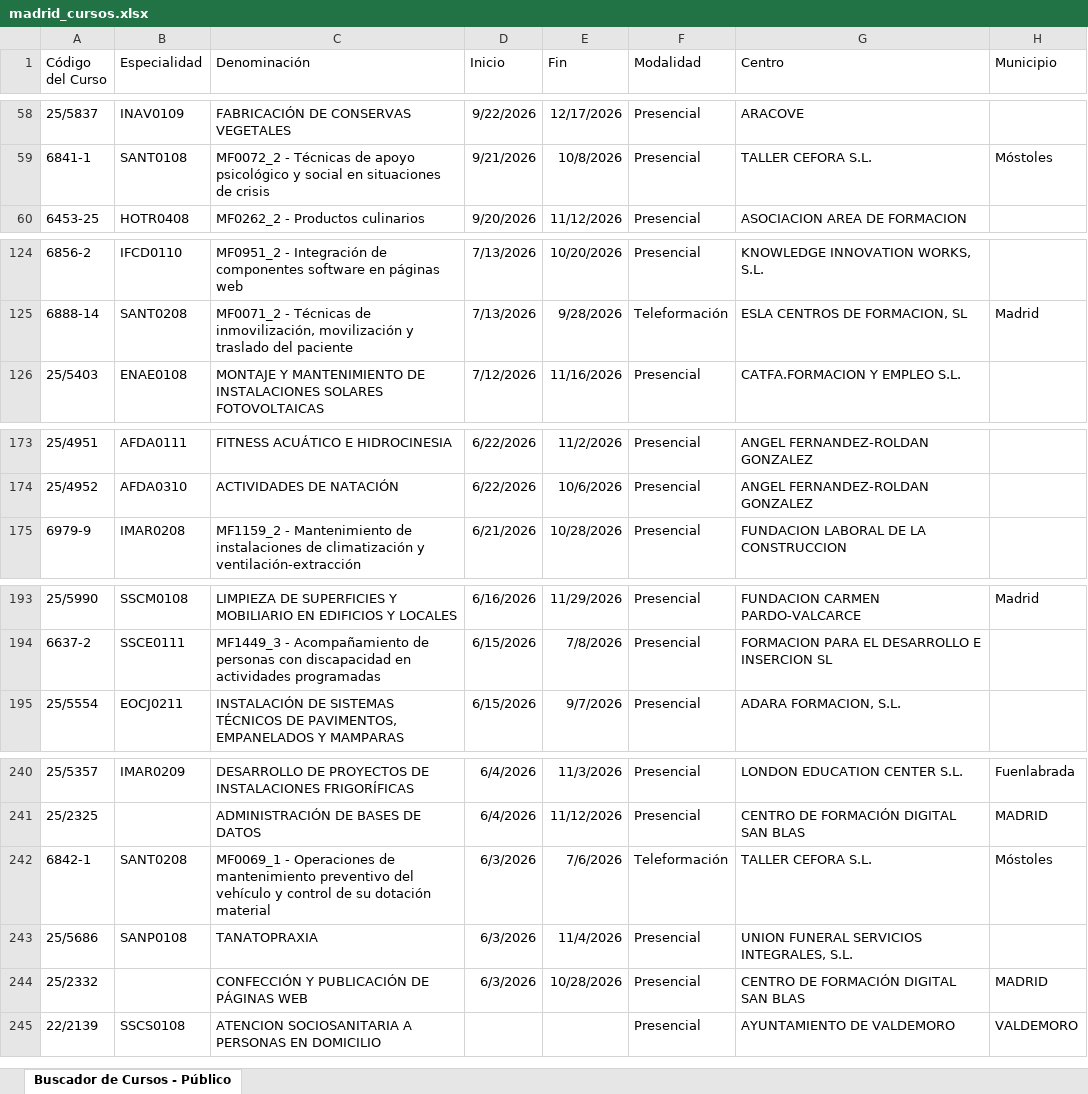
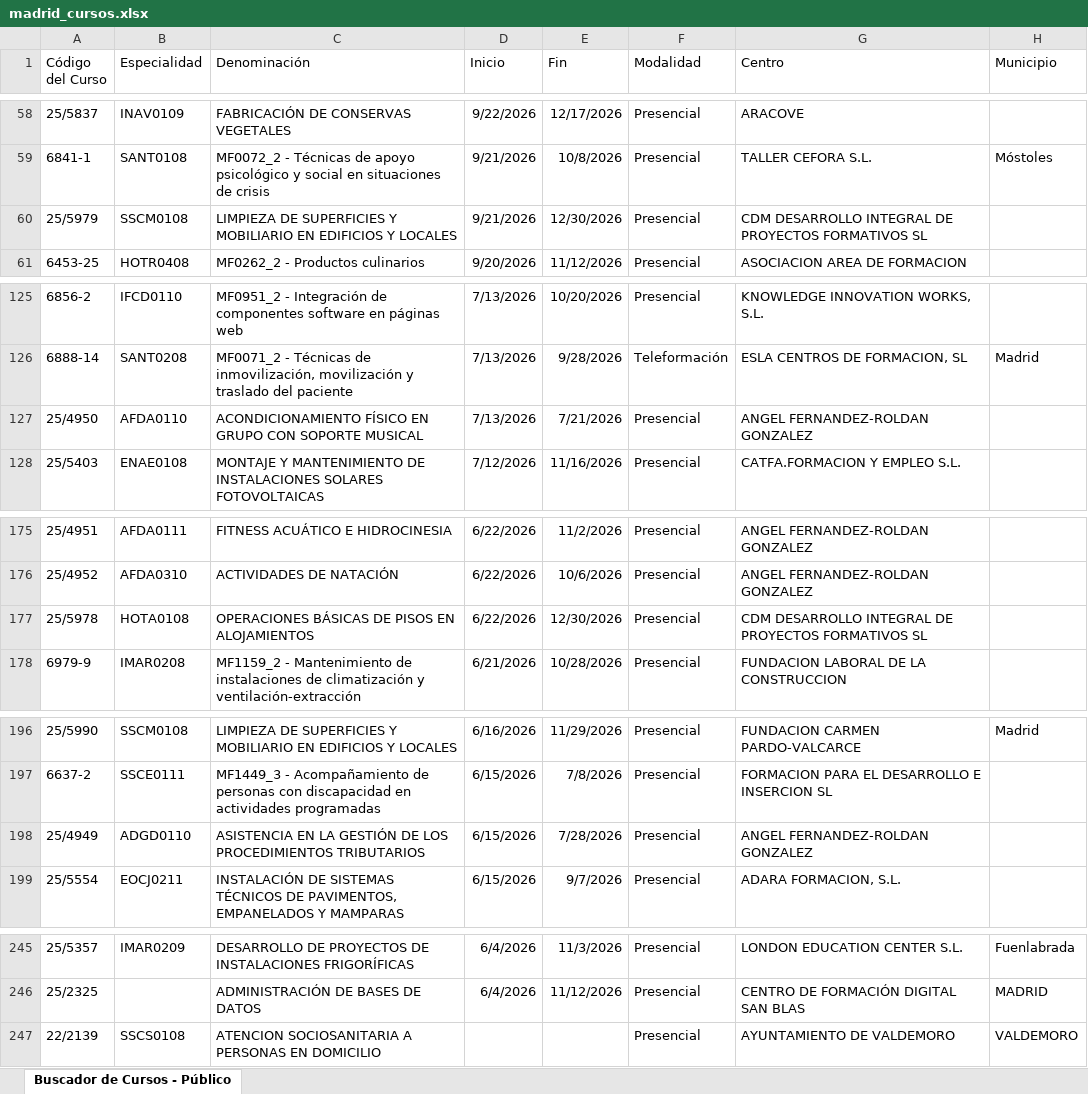
Before and after one commit to adavesik/cursos-de-formacion-SEPE, an Excel workbook: public/madrid_cursos.xlsx, sheet Buscador de Cursos - Público, drawn as a sheet; only a part is shown, gaps mark what is left out; values as stored, in another font and other column widths than the file's, no borders; removed rows and columns are numbered as before the commit, all else as after; the diff covers the shown part only; the diff names each change by its address in the sheet, - before the commit and + after, or states it on an @@ line.

```diff
--- a/public/madrid_cursos.xlsx (sheet Buscador de Cursos - Público)
+++ b/public/madrid_cursos.xlsx (sheet Buscador de Cursos - Público)
+row 60: 25/5979 | SSCM0108 | LIMPIEZA DE SUPERFICIES Y MOBILIARIO EN EDIFICIOS Y LOCALES | 9/21/2026 | 12/30/2026 | Presencial | CDM DESARROLLO INTEGRAL DE PROYECTOS FORMATIVOS SL
+row 127: 25/4950 | AFDA0110 | ACONDICIONAMIENTO FÍSICO EN GRUPO CON SOPORTE MUSICAL | 7/13/2026 | 7/21/2026 | Presencial | ANGEL FERNANDEZ-ROLDAN GONZALEZ
+row 177: 25/5978 | HOTA0108 | OPERACIONES BÁSICAS DE PISOS EN ALOJAMIENTOS | 6/22/2026 | 12/30/2026 | Presencial | CDM DESARROLLO INTEGRAL DE PROYECTOS FORMATIVOS SL
+row 198: 25/4949 | ADGD0110 | ASISTENCIA EN LA GESTIÓN DE LOS PROCEDIMIENTOS TRIBUTARIOS | 6/15/2026 | 7/28/2026 | Presencial | ANGEL FERNANDEZ-ROLDAN GONZALEZ
-row 242: 6842-1 | SANT0208 | MF0069_1 - Operaciones de mantenimiento preventivo del vehículo y control de su dotación material | 6/3/2026 | 7/6/2026 | Teleformación | TALLER CEFORA S.L. | Móstoles
-row 243: 25/5686 | SANP0108 | TANATOPRAXIA | 6/3/2026 | 11/4/2026 | Presencial | UNION FUNERAL SERVICIOS INTEGRALES, S.L.
-row 244: 25/2332 |  | CONFECCIÓN Y PUBLICACIÓN DE PÁGINAS WEB | 6/3/2026 | 10/28/2026 | Presencial | CENTRO DE FORMACIÓN DIGITAL SAN BLAS | MADRID
```
Also changed, not shown: 1 added row and 1 removed row elsewhere in this sheet.
